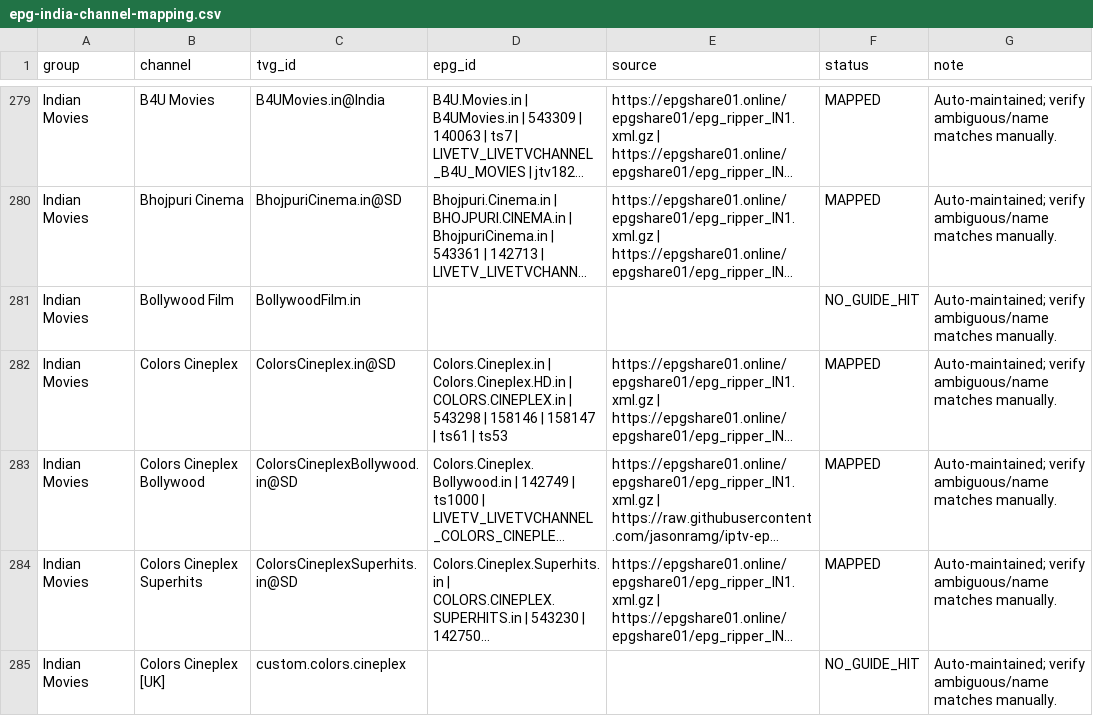
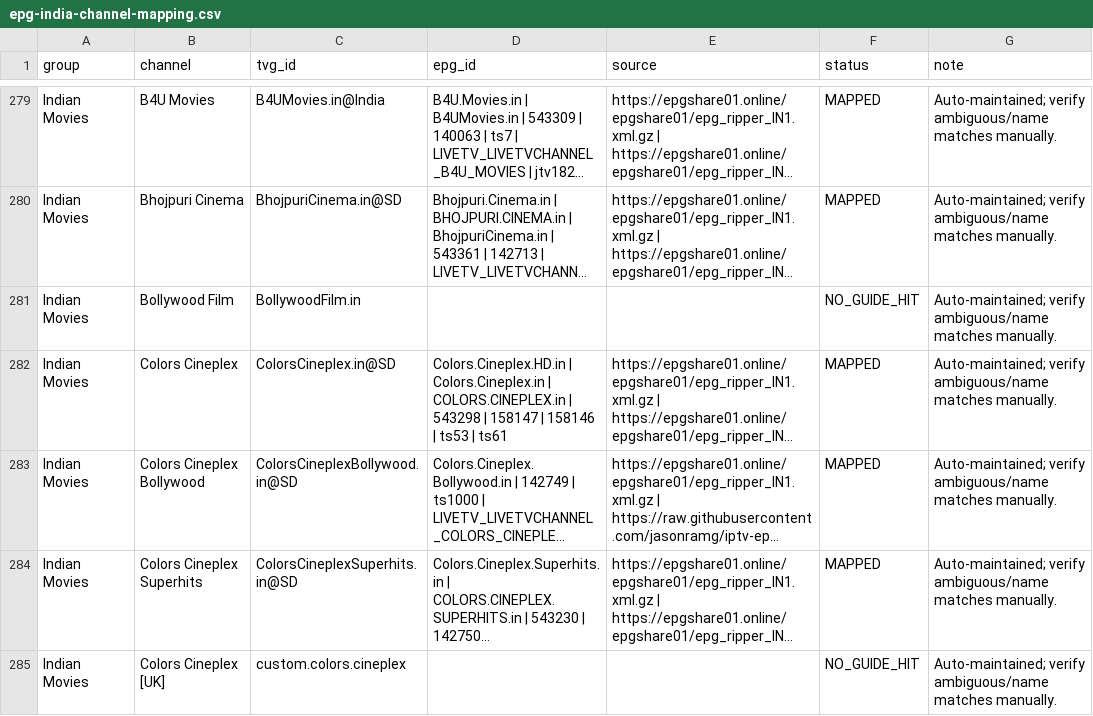
Before and after one commit to saeidrahmanbd/BDIX-IPTV, a CSV file: reports/epg-india-channel-mapping.csv, drawn as a sheet; only a part is shown, gaps mark what is left out; long unchanged cells end in …; the diff names each change by its address in the sheet, - before the commit and + after, or states it on an @@ line.

```diff
--- a/reports/epg-india-channel-mapping.csv
+++ b/reports/epg-india-channel-mapping.csv
-D282 (epg_id): Colors.Cineplex.in | Colors.Cineplex.HD.in | COLORS.CINEPLEX.in | 543298 | 158146 | 158147 | ts61 | ts53
+D282 (epg_id): Colors.Cineplex.HD.in | Colors.Cineplex.in | COLORS.CINEPLEX.in | 543298 | 158147 | 158146 | ts53 | ts61
```
Also changed, not shown: 11 other files.
